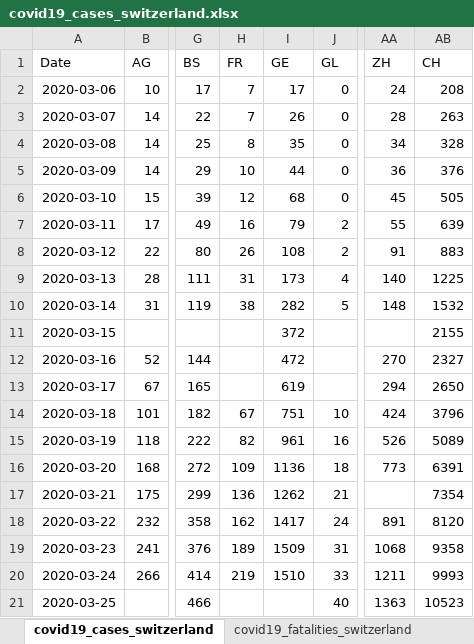
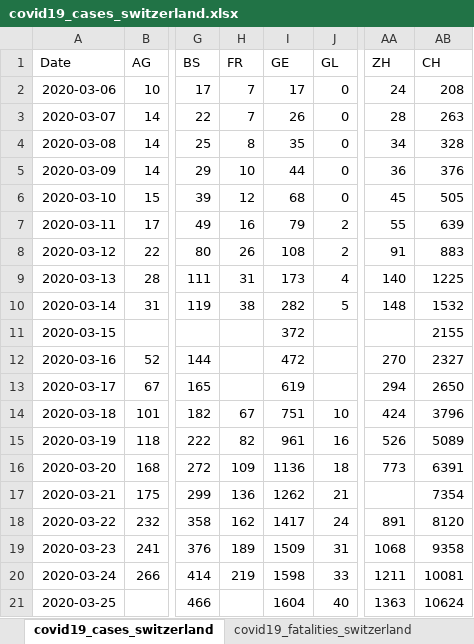
Before and after one commit to stat1x/covid19-cases-switzerland, an Excel workbook: covid19_cases_switzerland.xlsx, sheet covid19_cases_switzerland, drawn as a sheet; only a part is shown, gaps mark what is left out; values as stored, in another font and other column widths than the file's, no borders; the diff names each change by its address in the sheet, - before the commit and + after, or states it on an @@ line.

```diff
--- a/covid19_cases_switzerland.xlsx (sheet covid19_cases_switzerland)
+++ b/covid19_cases_switzerland.xlsx (sheet covid19_cases_switzerland)
-I20 (GE): 1510
+I20 (GE): 1598
-AB20 (CH): 9993
+AB20 (CH): 10081
-I21 (GE): (empty)
+I21 (GE): 1604
-AB21 (CH): 10523
+AB21 (CH): 10624
```
Also changed, not shown: sheet covid19_fatalities_switzerland, 2 other files.
